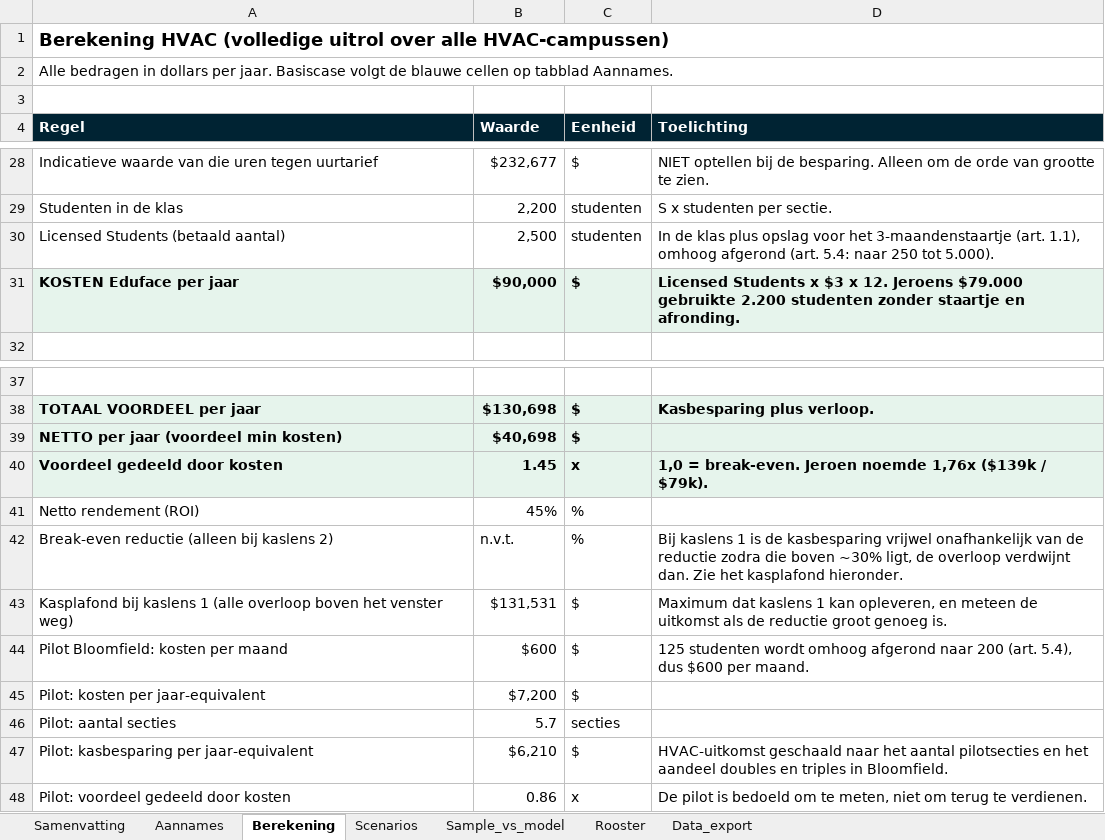
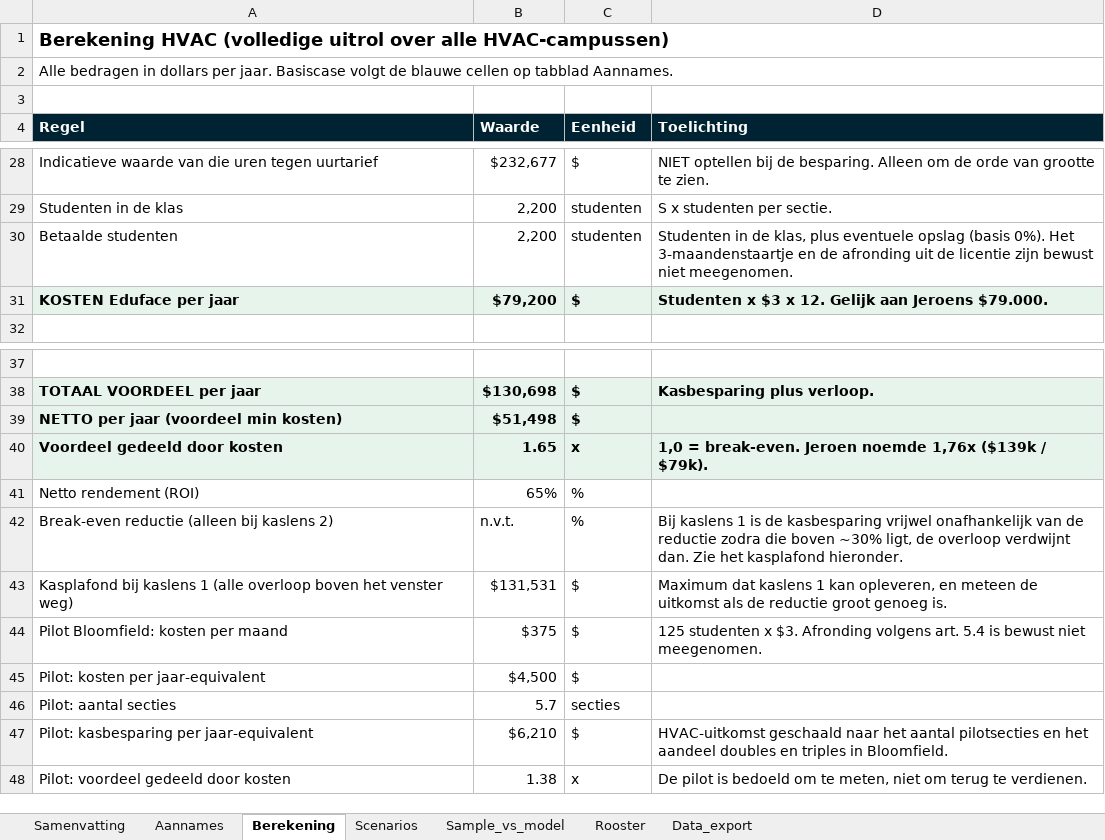
Before and after one commit to Dante-Eduface/Claude, an Excel workbook: GTM/Accounts/uti/business-case-berekening.xlsx, sheet Berekening, drawn as a sheet; only a part is shown, gaps mark what is left out; values as stored, in another font and other column widths than the file's, no borders; removed rows and columns are numbered as before the commit, all else as after; the diff names each change by its address in the sheet, - before the commit and + after, or states it on an @@ line.

```diff
--- a/GTM/Accounts/uti/business-case-berekening.xlsx (sheet Berekening)
+++ b/GTM/Accounts/uti/business-case-berekening.xlsx (sheet Berekening)
-row 30: Licensed Students (betaald aantal) | 2,500 | studenten | In de klas plus opslag voor het 3-maandenstaartje (art. 1.1), omhoog afgerond (art. 5.4: naar 250 tot 5.000).
+row 30: Betaalde studenten | 2,200 | studenten | Studenten in de klas, plus eventuele opslag (basis 0%). Het 3-maandenstaartje en de afronding uit de licentie zijn bewust niet meegenomen.
-B31 (Waarde): $90,000
+B31 (Waarde): $79,200
-D31 (Toelichting): Licensed Students x $3 x 12. Jeroens $79.000 gebruikte 2.200 studenten zonder staartje en afronding.
+D31 (Toelichting): Studenten x $3 x 12. Gelijk aan Jeroens $79.000.
-B39 (Waarde): $40,698
+B39 (Waarde): $51,498
-B40 (Waarde): 1.45
+B40 (Waarde): 1.65
-B41 (Waarde): 45%
+B41 (Waarde): 65%
-B44 (Waarde): $600
+B44 (Waarde): $375
-D44 (Toelichting): 125 studenten wordt omhoog afgerond naar 200 (art. 5.4), dus $600 per maand.
+D44 (Toelichting): 125 studenten x $3. Afronding volgens art. 5.4 is bewust niet meegenomen.
-B45 (Waarde): $7,200
+B45 (Waarde): $4,500
-B48 (Waarde): 0.86
+B48 (Waarde): 1.38
```
Also changed, not shown: sheet Scenarios, sheet Samenvatting, sheet Aannames, 7 other files.
